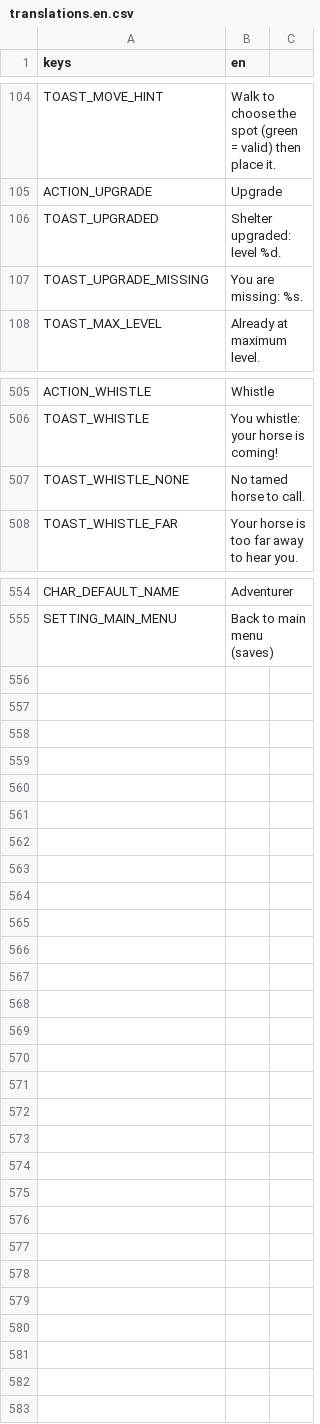
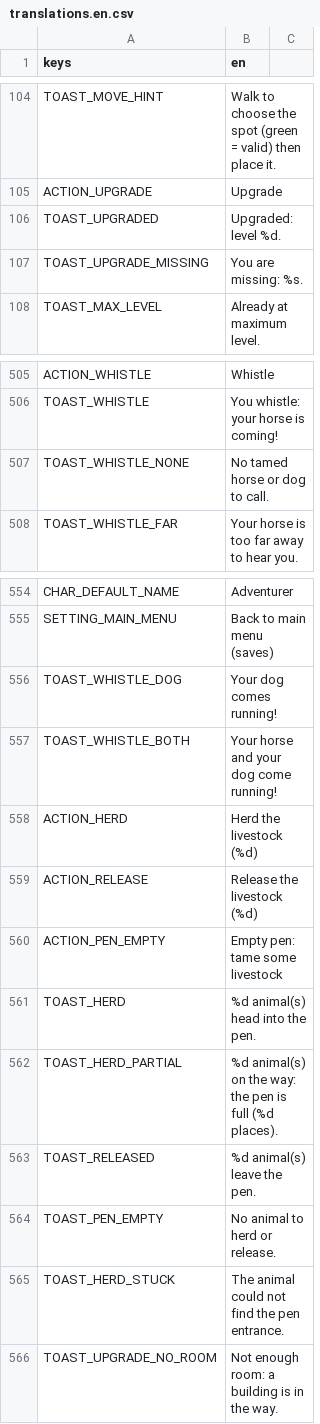
Before and after one commit to CharlieG42/ZimutAdventure, a CSV file: locales/translations.en.csv, drawn as a sheet; only a part is shown, gaps mark what is left out.

```diff
--- a/locales/translations.en.csv
+++ b/locales/translations.en.csv
@@ -105,3 +105,3 @@ TOAST_MOVE_HINT,Walk to choose the spot (green = valid) then place it.
 ACTION_UPGRADE,Upgrade
-TOAST_UPGRADED,Shelter upgraded: level %d.
+TOAST_UPGRADED,Upgraded: level %d.
 TOAST_UPGRADE_MISSING,You are missing: %s.
@@ -506,3 +506,3 @@ ACTION_WHISTLE,Whistle
 TOAST_WHISTLE,You whistle: your horse is coming!
-TOAST_WHISTLE_NONE,No tamed horse to call.
+TOAST_WHISTLE_NONE,No tamed horse or dog to call.
 TOAST_WHISTLE_FAR,Your horse is too far away to hear you.
@@ -555 +555,12 @@ CHAR_DEFAULT_NAME,Adventurer
 SETTING_MAIN_MENU,Back to main menu (saves)
+TOAST_WHISTLE_DOG,Your dog comes running!
+TOAST_WHISTLE_BOTH,Your horse and your dog come running!
+ACTION_HERD,Herd the livestock (%d)
+ACTION_RELEASE,Release the livestock (%d)
+ACTION_PEN_EMPTY,Empty pen: tame some livestock
+TOAST_HERD,%d animal(s) head into the pen.
+TOAST_HERD_PARTIAL,%d animal(s) on the way: the pen is full (%d places).
+TOAST_RELEASED,%d animal(s) leave the pen.
+TOAST_PEN_EMPTY,No animal to herd or release.
+TOAST_HERD_STUCK,The animal could not find the pen entrance.
+TOAST_UPGRADE_NO_ROOM,Not enough room: a building is in the way.
```
Also changed, not shown: locales/translations.fr.csv, 10 other files.
